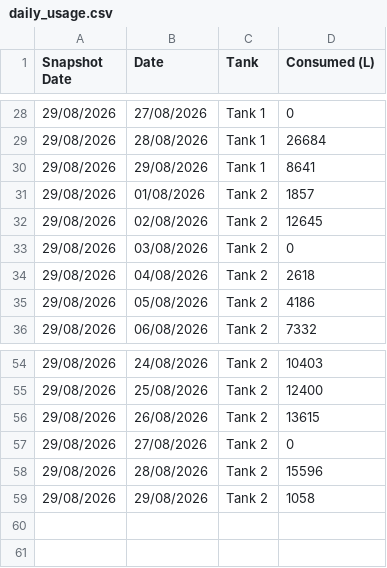
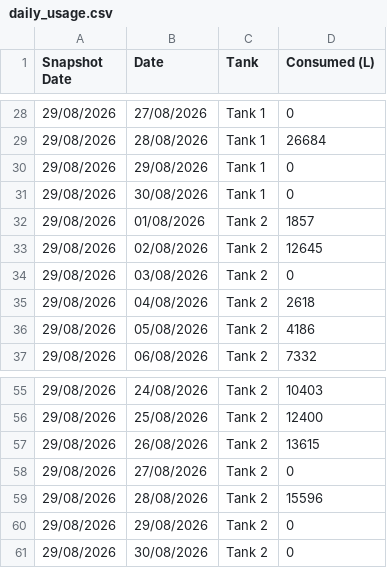
Before and after one commit to neil-noble/NMG, a CSV file: data/daily_usage.csv, drawn as a sheet; only a part is shown, gaps mark what is left out.

```diff
--- a/data/daily_usage.csv
+++ b/data/daily_usage.csv
@@ -29,3 +29,4 @@ Snapshot Date,Date,Tank,Consumed (L)
 29/08/2026,28/08/2026,Tank 1,26684
-29/08/2026,29/08/2026,Tank 1,8641
+29/08/2026,29/08/2026,Tank 1,0
+29/08/2026,30/08/2026,Tank 1,0
 29/08/2026,01/08/2026,Tank 2,1857
@@ -58,2 +59,3 @@ Snapshot Date,Date,Tank,Consumed (L)
 29/08/2026,28/08/2026,Tank 2,15596
-29/08/2026,29/08/2026,Tank 2,1058
+29/08/2026,29/08/2026,Tank 2,0
+29/08/2026,30/08/2026,Tank 2,0
```
Also changed, not shown: data/forecast.csv, data/mom_comparison.csv.
